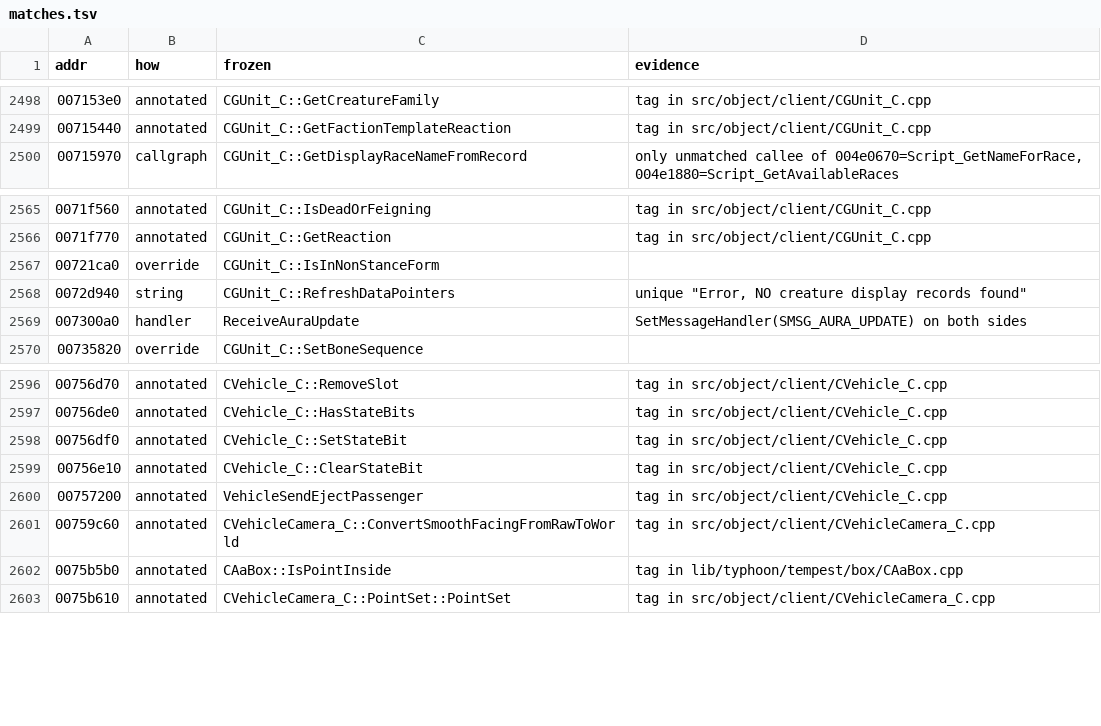
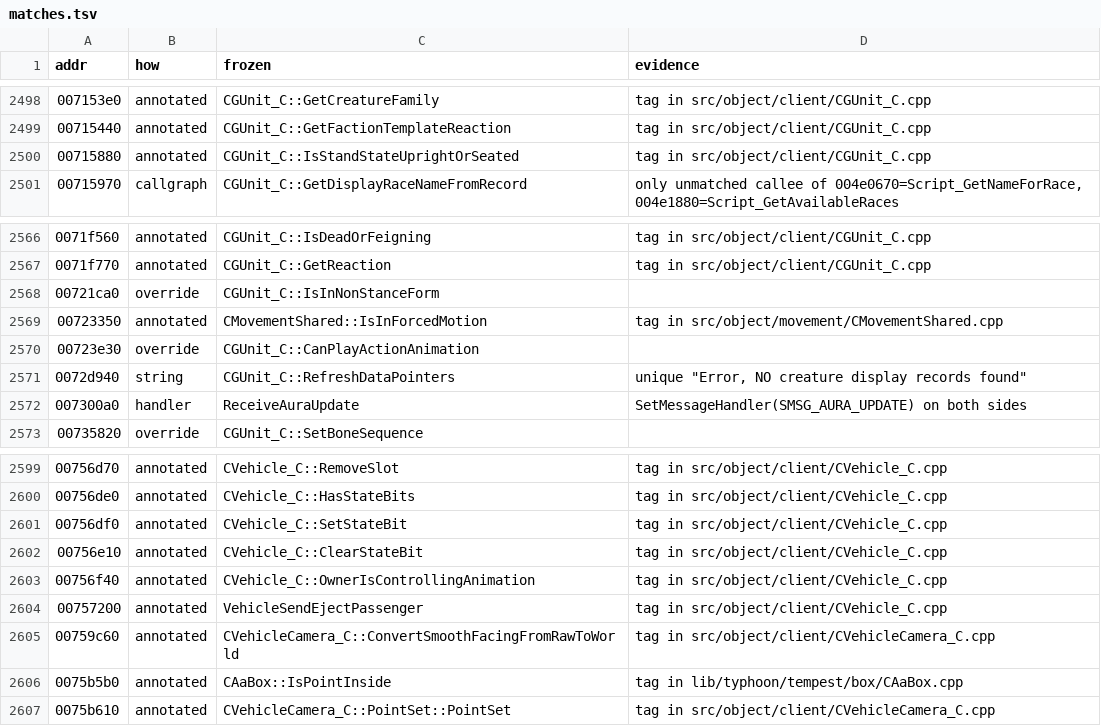
Before and after one commit to zeruth/FrozenClient, a TSV file: tools/recomp/data/matches.tsv, drawn as a sheet; only a part is shown, gaps mark what is left out.

```diff
--- a/tools/recomp/data/matches.tsv
+++ b/tools/recomp/data/matches.tsv
@@ -2499,2 +2499,3 @@ addr	how	frozen	evidence
 00715440	annotated	CGUnit_C::GetFactionTemplateReaction	tag in src/object/client/CGUnit_C.cpp
+00715880	annotated	CGUnit_C::IsStandStateUprightOrSeated	tag in src/object/client/CGUnit_C.cpp
 00715970	callgraph	CGUnit_C::GetDisplayRaceNameFromRecord	only unmatched callee of 004e0670=Script_GetNameForRace, 004e1880=Script_GetAvailableRaces
@@ -2567,2 +2568,4 @@ addr	how	frozen	evidence
 00721ca0	override	CGUnit_C::IsInNonStanceForm	
+00723350	annotated	CMovementShared::IsInForcedMotion	tag in src/object/movement/CMovementShared.cpp
+00723e30	override	CGUnit_C::CanPlayActionAnimation	
 0072d940	string	CGUnit_C::RefreshDataPointers	unique "Error, NO creature display records found"
@@ -2599,2 +2602,3 @@ addr	how	frozen	evidence
 00756e10	annotated	CVehicle_C::ClearStateBit	tag in src/object/client/CVehicle_C.cpp
+00756f40	annotated	CVehicle_C::OwnerIsControllingAnimation	tag in src/object/client/CVehicle_C.cpp
 00757200	annotated	VehicleSendEjectPassenger	tag in src/object/client/CVehicle_C.cpp
```
Also changed, not shown: 12 other files.
